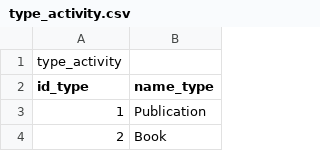
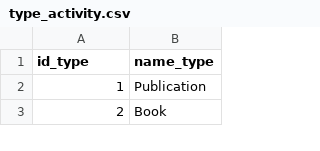
Before and after one commit to Aziz19979/HCERES, a CSV file: hceres-frontend/src/assets/csvSamples/type_activity.csv, drawn as a sheet; only a part is shown.

```diff
--- a/hceres-frontend/src/assets/csvSamples/type_activity.csv
+++ b/hceres-frontend/src/assets/csvSamples/type_activity.csv
@@ -1,2 +1 @@
-type_activity
 "id_type";"name_type"
```
Also changed, not shown: 7 other files.
